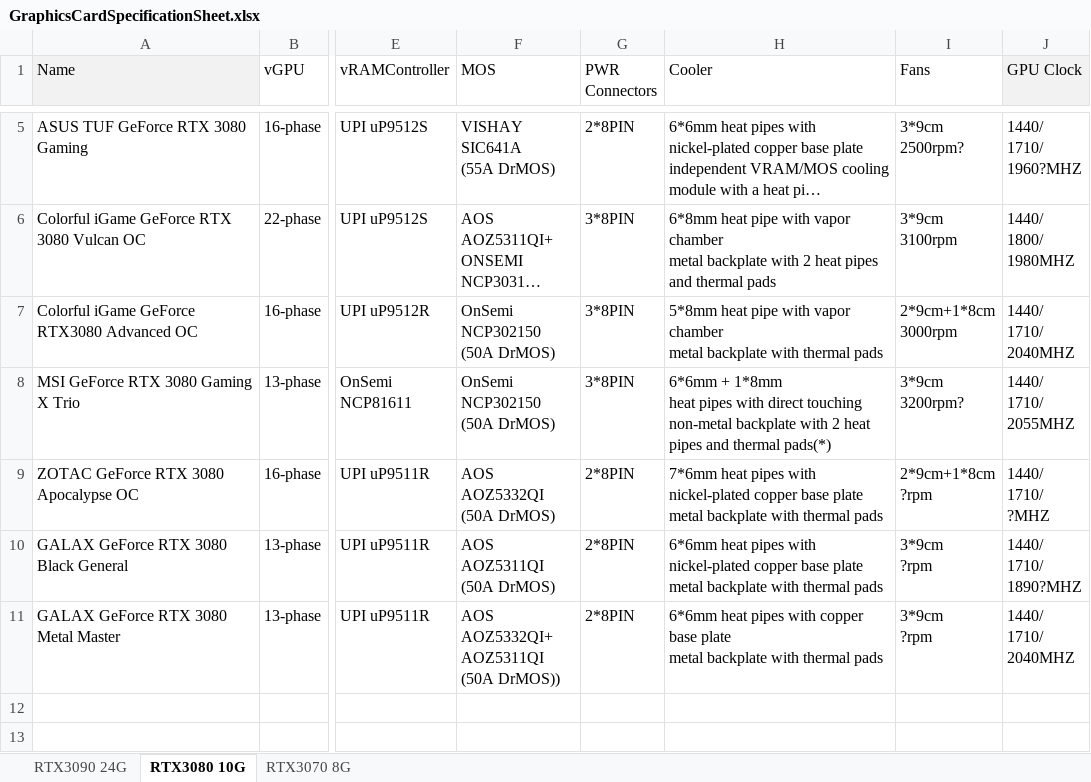
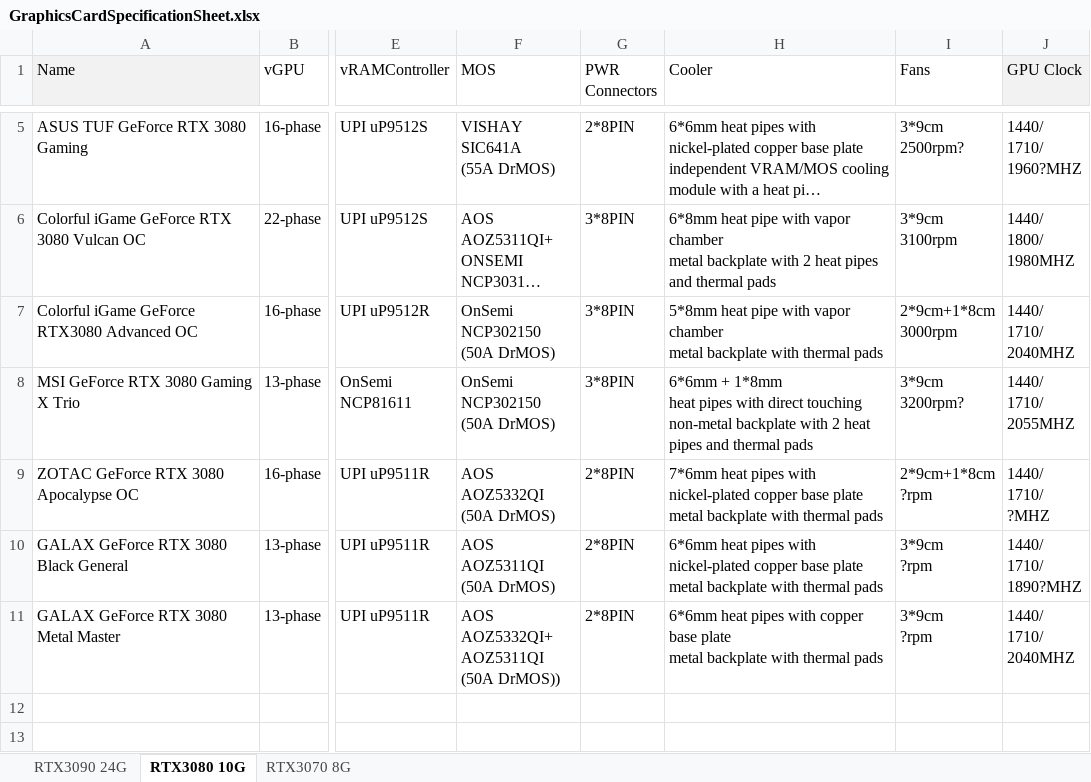
Before and after one commit to wi11iamzhao/GraphicsCardSpecs, an Excel workbook: GraphicsCardSpecificationSheet.xlsx, sheet RTX3080 10G, drawn as a sheet; only a part is shown, gaps mark what is left out; long unchanged cells end in …; values as stored, in another font and other column widths than the file's, no borders; the diff names each change by its address in the sheet, - before the commit and + after, or states it on an @@ line.

```diff
--- a/GraphicsCardSpecificationSheet.xlsx (sheet RTX3080 10G)
+++ b/GraphicsCardSpecificationSheet.xlsx (sheet RTX3080 10G)
-H8 (Cooler): …and thermal pads(*)
+H8 (Cooler): …and thermal pads
```
Also changed, not shown: sheet RTX3070 8G.
